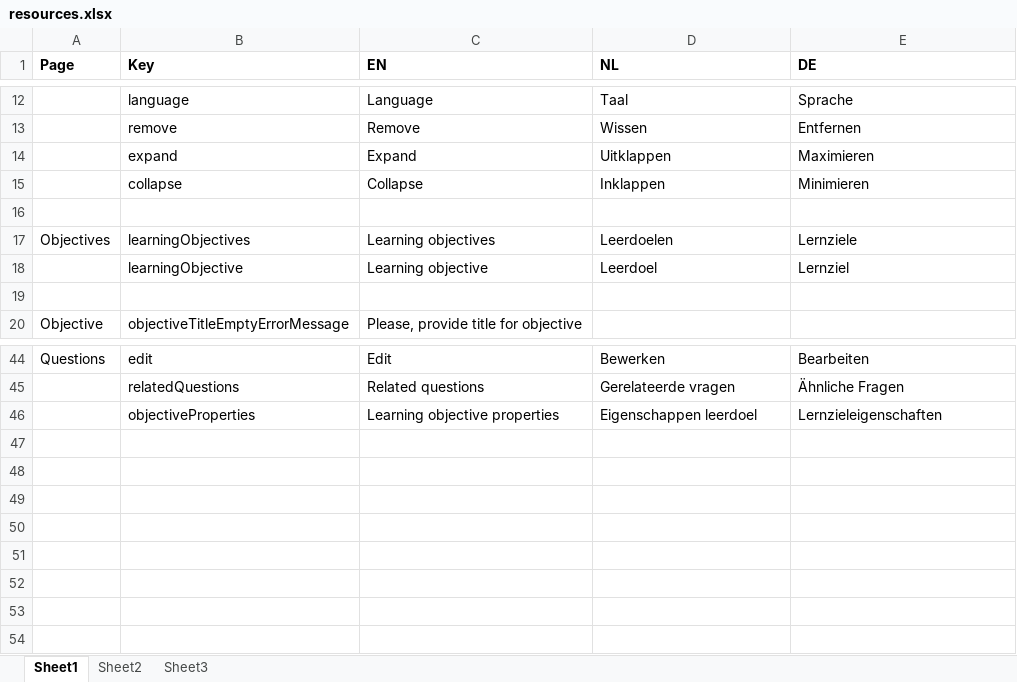
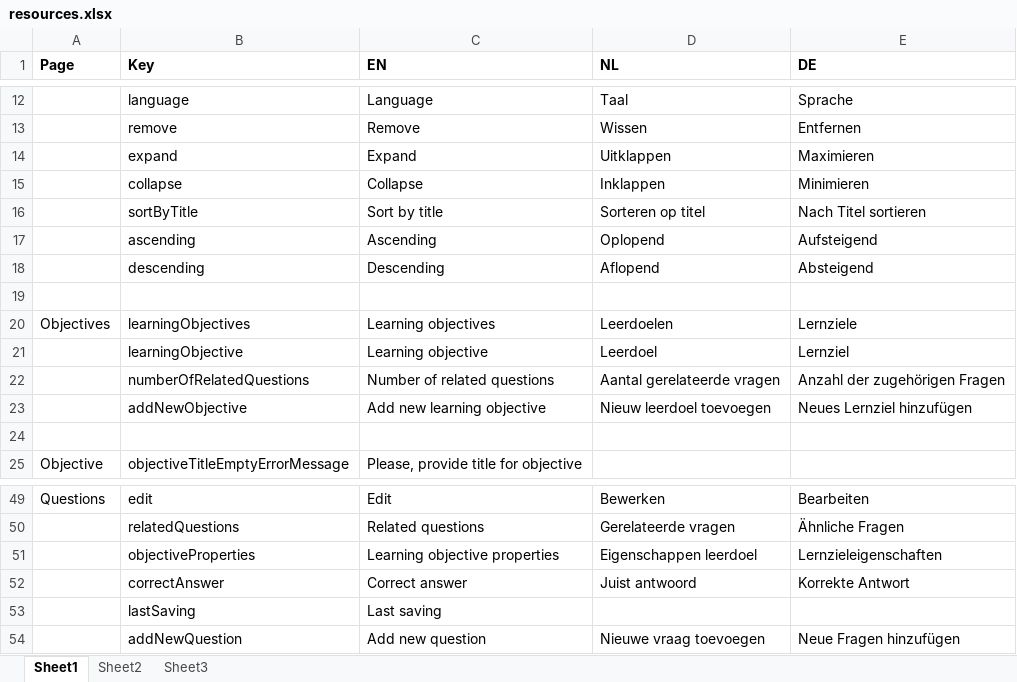
Before and after one commit to jaw4ik/assessment, an Excel workbook: sources/easygenerator.Web/App/localization/resources.xlsx, sheet Sheet1, drawn as a sheet; only a part is shown, gaps mark what is left out; values as stored, in another font and other column widths than the file's, no borders; the diff names each change by its address in the sheet, - before the commit and + after, or states it on an @@ line.

```diff
--- a/sources/easygenerator.Web/App/localization/resources.xlsx (sheet Sheet1)
+++ b/sources/easygenerator.Web/App/localization/resources.xlsx (sheet Sheet1)
+row 16:  | sortByTitle | Sort by title | Sorteren op titel | Nach Titel sortieren
+row 17:  | ascending | Ascending | Oplopend | Aufsteigend
+row 18:  | descending | Descending | Aflopend | Absteigend
+row 22:  | numberOfRelatedQuestions | Number of related questions | Aantal gerelateerde vragen | Anzahl der zugehörigen Fragen
+row 23:  | addNewObjective | Add new learning objective | Nieuw leerdoel toevoegen | Neues Lernziel hinzufügen
+row 52:  | correctAnswer | Correct answer | Juist antwoord | Korrekte Antwort
+row 53:  | lastSaving | Last saving
+row 54:  | addNewQuestion | Add new question | Nieuwe vraag toevoegen | Neue Fragen hinzufügen
```
Also changed, not shown: 2 other files.
